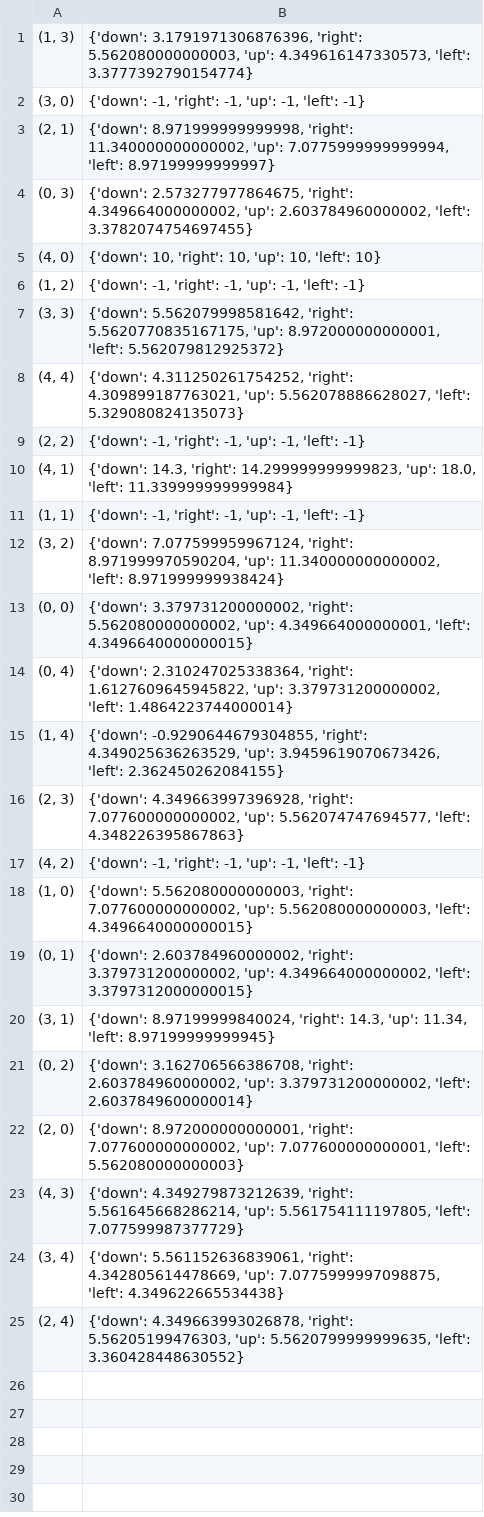
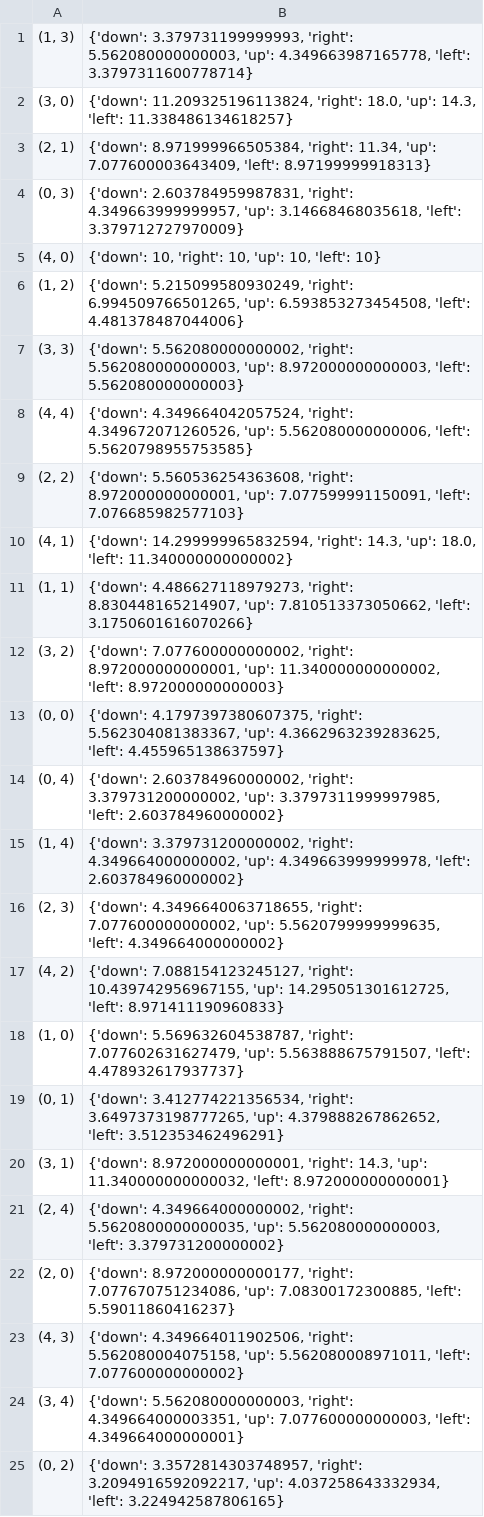
Before and after one commit to praseedm/Reinforcement_Learning, a CSV file: ma_dict_2.csv, drawn as a sheet.

```diff
--- a/ma_dict_2.csv
+++ b/ma_dict_2.csv
@@ -1,25 +1,25 @@
-"(1, 3)","{'down': 3.1791971306876396, 'right': 5.562080000000003, 'up': 4.349616147330573, 'left': 3.3777392790154774}"
-"(3, 0)","{'down': -1, 'right': -1, 'up': -1, 'left': -1}"
-"(2, 1)","{'down': 8.971999999999998, 'right': 11.340000000000002, 'up': 7.0775999999999994, 'left': 8.97199999999997}"
-"(0, 3)","{'down': 2.573277977864675, 'right': 4.349664000000002, 'up': 2.603784960000002, 'left': 3.3782074754697455}"
+"(1, 3)","{'down': 3.379731199999993, 'right': 5.562080000000003, 'up': 4.349663987165778, 'left': 3.3797311600778714}"
+"(3, 0)","{'down': 11.209325196113824, 'right': 18.0, 'up': 14.3, 'left': 11.338486134618257}"
+"(2, 1)","{'down': 8.971999966505384, 'right': 11.34, 'up': 7.077600003643409, 'left': 8.97199999918313}"
+"(0, 3)","{'down': 2.603784959987831, 'right': 4.349663999999957, 'up': 3.14668468035618, 'left': 3.379712727970009}"
 "(4, 0)","{'down': 10, 'right': 10, 'up': 10, 'left': 10}"
-"(1, 2)","{'down': -1, 'right': -1, 'up': -1, 'left': -1}"
-"(3, 3)","{'down': 5.562079998581642, 'right': 5.5620770835167175, 'up': 8.972000000000001, 'left': 5.562079812925372}"
-"(4, 4)","{'down': 4.311250261754252, 'right': 4.309899187763021, 'up': 5.562078886628027, 'left': 5.329080824135073}"
-"(2, 2)","{'down': -1, 'right': -1, 'up': -1, 'left': -1}"
-"(4, 1)","{'down': 14.3, 'right': 14.299999999999823, 'up': 18.0, 'left': 11.339999999999984}"
-"(1, 1)","{'down': -1, 'right': -1, 'up': -1, 'left': -1}"
-"(3, 2)","{'down': 7.077599959967124, 'right': 8.971999970590204, 'up': 11.340000000000002, 'left': 8.971999999938424}"
-"(0, 0)","{'down': 3.379731200000002, 'right': 5.562080000000002, 'up': 4.349664000000001, 'left': 4.3496640000000015}"
-"(0, 4)","{'down': 2.310247025338364, 'right': 1.6127609645945822, 'up': 3.379731200000002, 'left': 1.4864223744000014}"
-"(1, 4)","{'down': -0.9290644679304855, 'right': 4.349025636263529, 'up': 3.9459619070673426, 'left': 2.362450262084155}"
-"(2, 3)","{'down': 4.349663997396928, 'right': 7.077600000000002, 'up': 5.562074747694577, 'left': 4.348226395867863}"
-"(4, 2)","{'down': -1, 'right': -1, 'up': -1, 'left': -1}"
-"(1, 0)","{'down': 5.562080000000003, 'right': 7.077600000000002, 'up': 5.562080000000003, 'left': 4.3496640000000015}"
-"(0, 1)","{'down': 2.603784960000002, 'right': 3.379731200000002, 'up': 4.349664000000002, 'left': 3.3797312000000015}"
-"(3, 1)","{'down': 8.97199999840024, 'right': 14.3, 'up': 11.34, 'left': 8.97199999999945}"
-"(0, 2)","{'down': 3.162706566386708, 'right': 2.603784960000002, 'up': 3.379731200000002, 'left': 2.6037849600000014}"
-"(2, 0)","{'down': 8.972000000000001, 'right': 7.077600000000002, 'up': 7.077600000000001, 'left': 5.562080000000003}"
-"(4, 3)","{'down': 4.349279873212639, 'right': 5.561645668286214, 'up': 5.561754111197805, 'left': 7.077599987377729}"
-"(3, 4)","{'down': 5.561152636839061, 'right': 4.342805614478669, 'up': 7.0775999997098875, 'left': 4.349622665534438}"
-"(2, 4)","{'down': 4.349663993026878, 'right': 5.56205199476303, 'up': 5.5620799999999635, 'left': 3.360428448630552}"
+"(1, 2)","{'down': 5.215099580930249, 'right': 6.994509766501265, 'up': 6.593853273454508, 'left': 4.481378487044006}"
+"(3, 3)","{'down': 5.562080000000002, 'right': 5.562080000000003, 'up': 8.972000000000003, 'left': 5.562080000000003}"
+"(4, 4)","{'down': 4.349664042057524, 'right': 4.349672071260526, 'up': 5.562080000000006, 'left': 5.5620798955753585}"
+"(2, 2)","{'down': 5.560536254363608, 'right': 8.972000000000001, 'up': 7.077599991150091, 'left': 7.076685982577103}"
+"(4, 1)","{'down': 14.299999965832594, 'right': 14.3, 'up': 18.0, 'left': 11.340000000000002}"
+"(1, 1)","{'down': 4.486627118979273, 'right': 8.830448165214907, 'up': 7.810513373050662, 'left': 3.1750601616070266}"
+"(3, 2)","{'down': 7.077600000000002, 'right': 8.972000000000001, 'up': 11.340000000000002, 'left': 8.972000000000003}"
+"(0, 0)","{'down': 4.1797397380607375, 'right': 5.562304081383367, 'up': 4.3662963239283625, 'left': 4.455965138637597}"
+"(0, 4)","{'down': 2.603784960000002, 'right': 3.379731200000002, 'up': 3.3797311999997985, 'left': 2.603784960000002}"
+"(1, 4)","{'down': 3.379731200000002, 'right': 4.349664000000002, 'up': 4.349663999999978, 'left': 2.603784960000002}"
+"(2, 3)","{'down': 4.3496640063718655, 'right': 7.077600000000002, 'up': 5.5620799999999635, 'left': 4.349664000000002}"
+"(4, 2)","{'down': 7.088154123245127, 'right': 10.439742956967155, 'up': 14.295051301612725, 'left': 8.971411190960833}"
+"(1, 0)","{'down': 5.569632604538787, 'right': 7.077602631627479, 'up': 5.563888675791507, 'left': 4.478932617937737}"
+"(0, 1)","{'down': 3.412774221356534, 'right': 3.6497373198777265, 'up': 4.379888267862652, 'left': 3.512353462496291}"
+"(3, 1)","{'down': 8.972000000000001, 'right': 14.3, 'up': 11.340000000000032, 'left': 8.972000000000001}"
+"(2, 4)","{'down': 4.349664000000002, 'right': 5.5620800000000035, 'up': 5.562080000000003, 'left': 3.379731200000002}"
+"(2, 0)","{'down': 8.972000000000177, 'right': 7.077670751234086, 'up': 7.08300172300885, 'left': 5.59011860416237}"
+"(4, 3)","{'down': 4.349664011902506, 'right': 5.562080004075158, 'up': 5.562080008971011, 'left': 7.077600000000002}"
+"(3, 4)","{'down': 5.562080000000003, 'right': 4.349664000003351, 'up': 7.077600000000003, 'left': 4.349664000000001}"
+"(0, 2)","{'down': 3.3572814303748957, 'right': 3.2094916592092217, 'up': 4.037258643332934, 'left': 3.224942587806165}"
```
Also changed, not shown: 5 other files.
